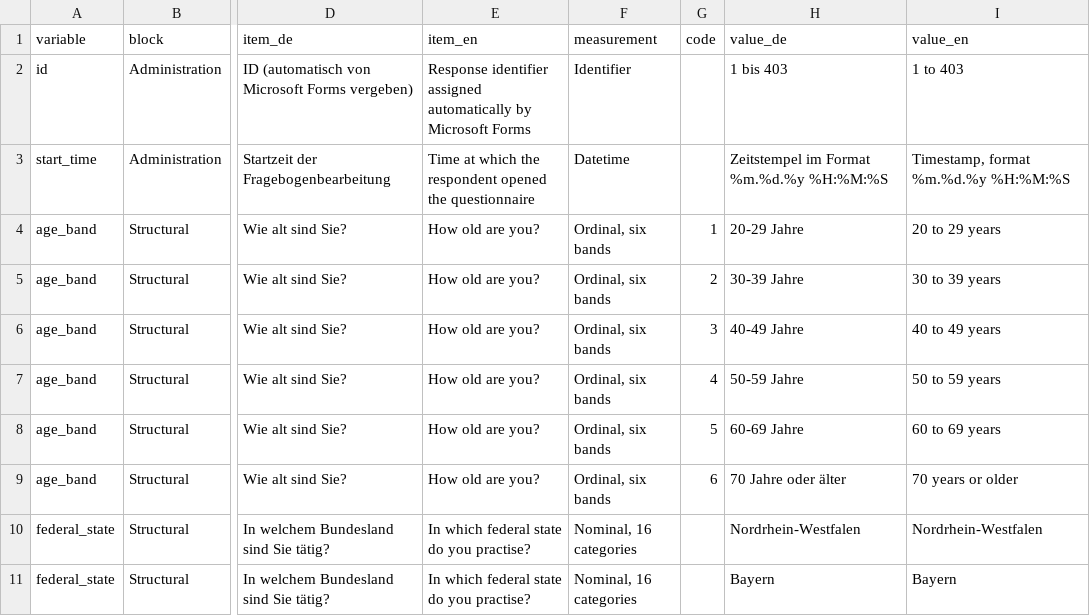
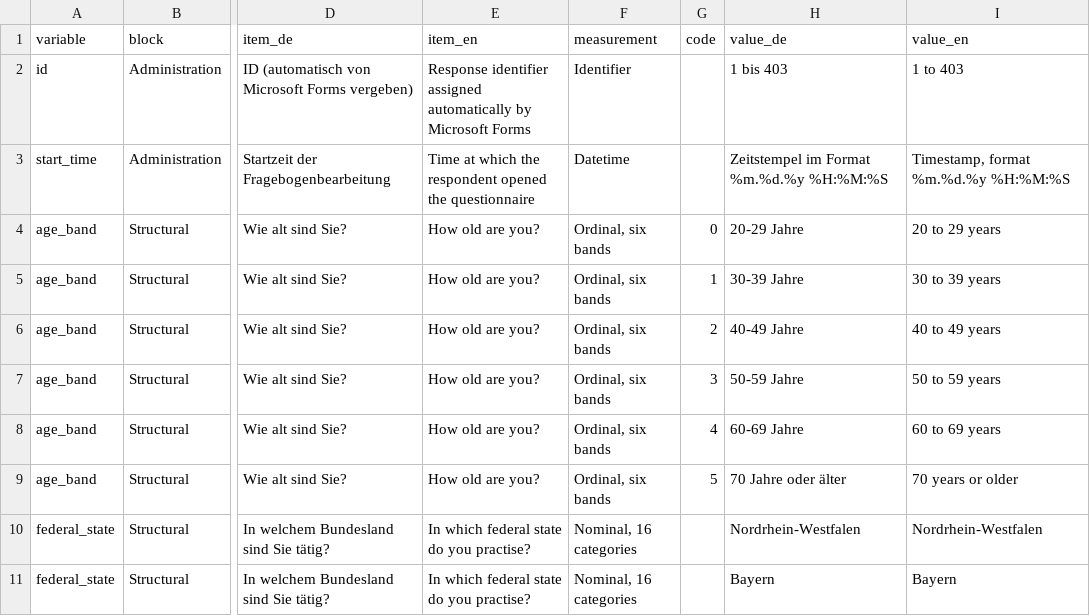
Before and after one commit to jonahsiebert-cmyk/shadow-ai-german-healthcare-supplementary, a CSV file: documentation/codebook.csv, drawn as a sheet; only a part is shown, gaps mark what is left out; the diff names each change by its address in the sheet, - before the commit and + after, or states it on an @@ line.

Commit message:
Update age coding from 1 to 6 to 0 to 5

```diff
--- a/documentation/codebook.csv
+++ b/documentation/codebook.csv
-G4 (code): 1
+G4 (code): 0
-G5 (code): 2
+G5 (code): 1
-G6 (code): 3
+G6 (code): 2
-G7 (code): 4
+G7 (code): 3
-G8 (code): 5
+G8 (code): 4
-G9 (code): 6
+G9 (code): 5
```
